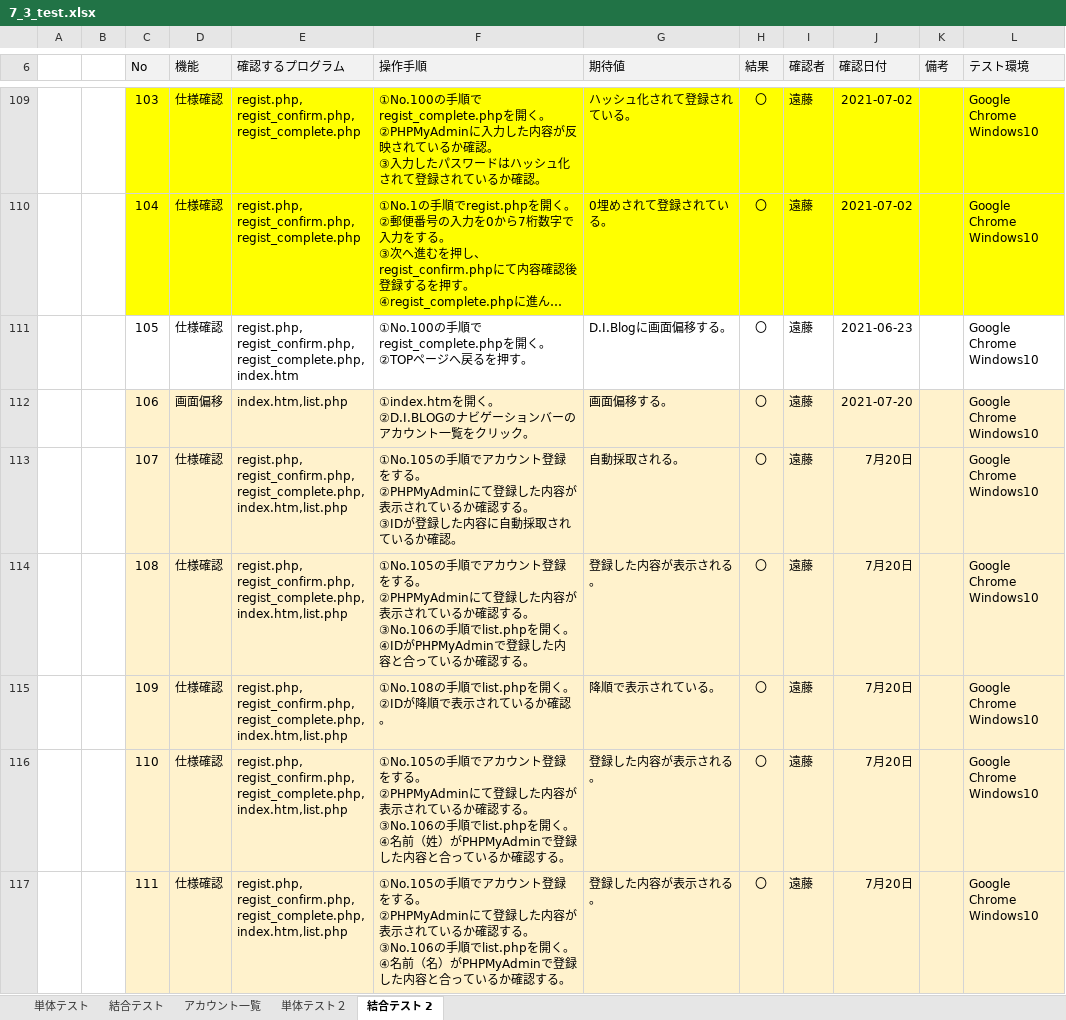
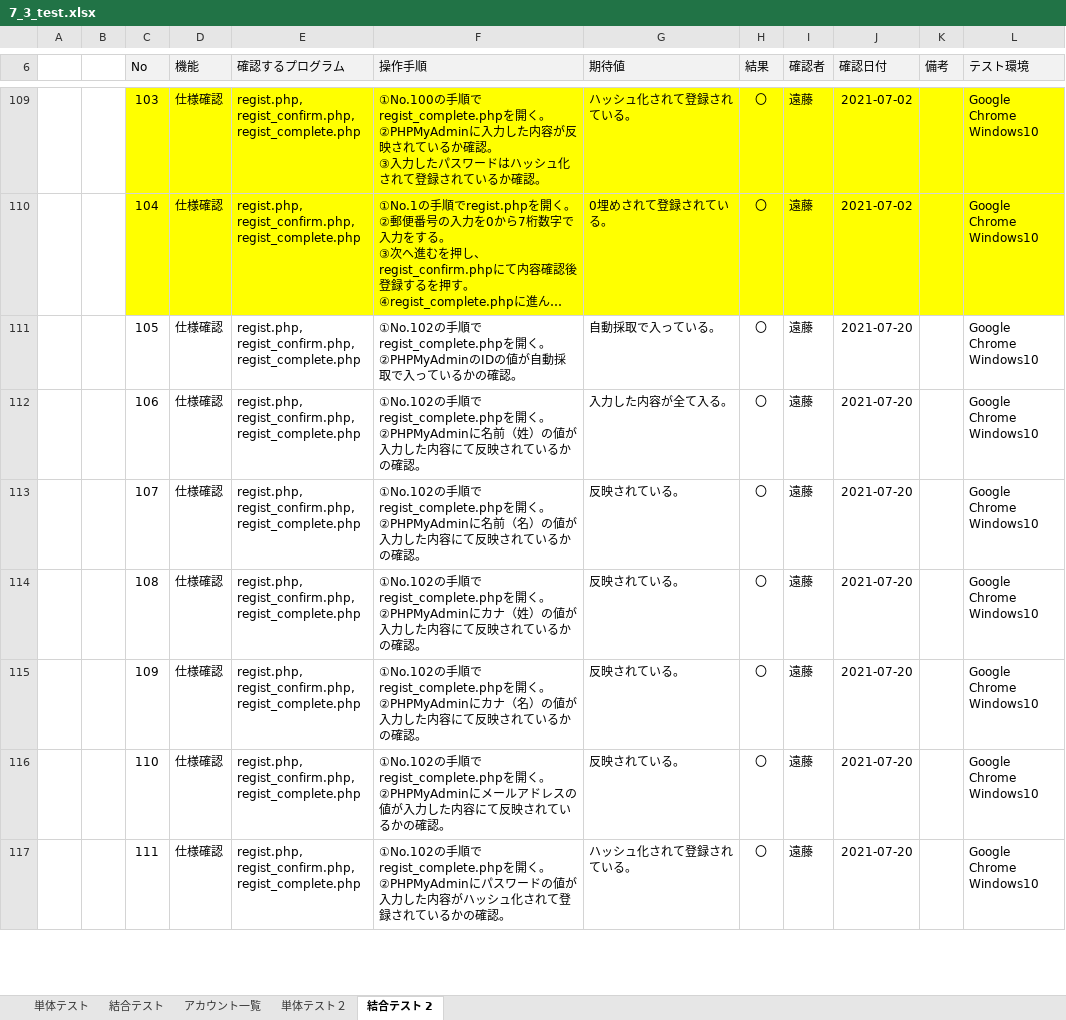
Before and after one commit to endo-daichi/7_-, an Excel workbook: 7_3_test_2/7_3_test.xlsx, sheet 結合テスト 2, drawn as a sheet; only a part is shown, gaps mark what is left out; long unchanged cells end in …; values as stored, in another font and other column widths than the file's, no borders; ↵ is a line break in a cell; the diff covers the shown part only; the diff names each change by its address in the sheet, - before the commit and + after, or states it on an @@ line.

```diff
--- a/7_3_test_2/7_3_test.xlsx (sheet 結合テスト 2)
+++ b/7_3_test_2/7_3_test.xlsx (sheet 結合テスト 2)
-E111 (確認するプログラム): regist.php, ↵ regist_confirm.php, ↵ regist_complete.php, ↵ index.htm
+E111 (確認するプログラム): regist.php, ↵ regist_confirm.php, ↵ regist_complete.php
-F111 (操作手順): ①No.100の手順でregist_complete.phpを開く。 ↵ ②TOPページへ戻るを押す。
+F111 (操作手順): ①No.102の手順でregist_complete.phpを開く。 ↵ ②PHPMyAdminのIDの値が自動採取で入っているかの確認。
-G111 (期待値): D.I.Blogに画面偏移する。
+G111 (期待値): 自動採取で入っている。
-J111 (確認日付): 2021-06-23
+J111 (確認日付): 2021-07-20
-C112:L117 fill: #FFF2CC
+C112:L117 fill: none
-D112 (機能): 画面偏移
+D112 (機能): 仕様確認
-E112 (確認するプログラム): index.htm,list.php
+E112 (確認するプログラム): regist.php, ↵ regist_confirm.php, ↵ regist_complete.php
-F112 (操作手順): ①index.htmを開く。 ↵ ②D.I.BLOGのナビゲーションバーのアカウント一覧をクリック。
+F112 (操作手順): ①No.102の手順でregist_complete.phpを開く。 ↵ ②PHPMyAdminに名前（姓）の値が入力した内容にて反映されているかの確認。
-G112 (期待値): 画面偏移する。
+G112 (期待値): 入力した内容が全て入る。
-E113:E117 (確認するプログラム): regist.php, ↵ regist_confirm.php, ↵ regist_complete.php, ↵ index.htm,list.php
+E113:E117 (確認するプログラム): regist.php, ↵ regist_confirm.php, ↵ regist_complete.php
-F113 (操作手順): ①No.105の手順でアカウント登録をする。 ↵ ②PHPMyAdminにて登録した内容が表示されているか確認する。 ↵ ③IDが登録した内容に自動採取されているか確認。
+F113 (操作手順): ①No.102の手順でregist_complete.phpを開く。 ↵ ②PHPMyAdminに名前（名）の値が入力した内容にて反映されているかの確認。
-G113 (期待値): 自動採取される。
+G113 (期待値): 反映されている。
-J113:J117 (確認日付): 7月20日
+J113:J117 (確認日付): 2021-07-20
-F114 (操作手順): ①No.105の手順でアカウント登録をする。 ↵ ②PHPMyAdminにて登録した内容が表示されているか確認する。 ↵ ③No.106の手順でlist.phpを開く。 ↵ ④IDがPHPMyAdminで登録した内容と合っているか確認する。
+F114 (操作手順): ①No.102の手順でregist_complete.phpを開く。 ↵ ②PHPMyAdminにカナ（姓）の値が入力した内容にて反映されているかの確認。
-G114 (期待値): 登録した内容が表示される。
+G114 (期待値): 反映されている。
-F115 (操作手順): ①No.108の手順でlist.phpを開く。 ↵ ②IDが降順で表示されているか確認。
+F115 (操作手順): ①No.102の手順でregist_complete.phpを開く。 ↵ ②PHPMyAdminにカナ（名）の値が入力した内容にて反映されているかの確認。
-G115 (期待値): 降順で表示されている。
+G115 (期待値): 反映されている。
-F116 (操作手順): ①No.105の手順でアカウント登録をする。 ↵ ②PHPMyAdminにて登録した内容が表示されているか確認する。 ↵ ③No.106の手順でlist.phpを開く。 ↵ ④名前（姓）がPHPMyAdminで登録した内容と合っているか確認する。
+F116 (操作手順): ①No.102の手順でregist_complete.phpを開く。 ↵ ②PHPMyAdminにメールアドレスの値が入力した内容にて反映されているかの確認。
-G116 (期待値): 登録した内容が表示される。
+G116 (期待値): 反映されている。
-F117 (操作手順): ①No.105の手順でアカウント登録をする。 ↵ ②PHPMyAdminにて登録した内容が表示されているか確認する。 ↵ ③No.106の手順でlist.phpを開く。 ↵ ④名前（名）がPHPMyAdminで登録した内容と合っているか確認する。
+F117 (操作手順): ①No.102の手順でregist_complete.phpを開く。 ↵ ②PHPMyAdminにパスワードの値が入力した内容がハッシュ化されて登録されているかの確認。
-G117 (期待値): 登録した内容が表示される。
+G117 (期待値): ハッシュ化されて登録されている。
```
Also changed, not shown: 15 added rows, 69 edited cells and cell formats elsewhere in this sheet, sheet 単体テスト２, sheet 単体テスト, sheet 結合テスト.
